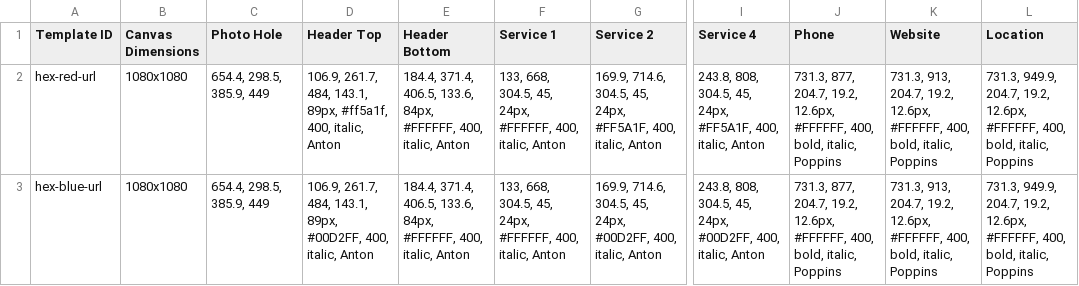
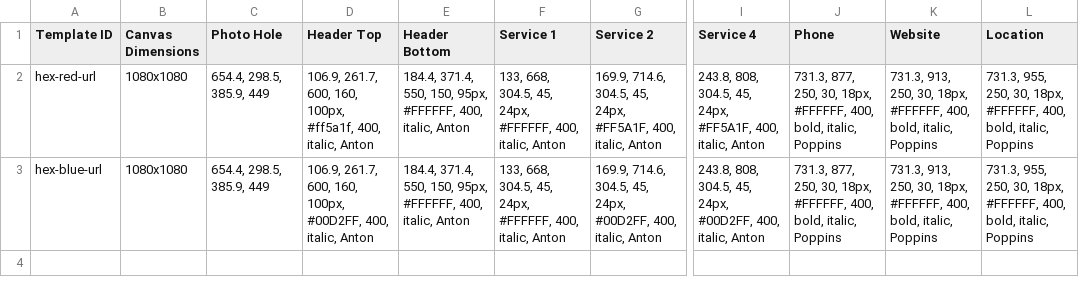
Before and after one commit to jakejmanley-collab/local-service-ads, a CSV file: public/templates.csv, drawn as a sheet; only a part is shown, gaps mark what is left out; the diff names each change by its address in the sheet, - before the commit and + after, or states it on an @@ line.

Commit message:
Update templates.csv

```diff
--- a/public/templates.csv
+++ b/public/templates.csv
-D2 (Header Top): 106.9, 261.7, 484, 143.1, 89px, #ff5a1f, 400,…
+D2 (Header Top): 106.9, 261.7, 600, 160, 100px, #ff5a1f, 400,…
-E2:E3 (Header Bottom): 184.4, 371.4, 406.5, 133.6, 84px, #FFFFFF, 400,…
+E2:E3 (Header Bottom): 184.4, 371.4, 550, 150, 95px, #FFFFFF, 400,…
-J2:J3 (Phone): 731.3, 877, 204.7, 19.2, 12.6px, #FFFFFF, 400,…
+J2:J3 (Phone): 731.3, 877, 250, 30, 18px, #FFFFFF, 400,…
-K2:K3 (Website): 731.3, 913, 204.7, 19.2, 12.6px, #FFFFFF, 400,…
+K2:K3 (Website): 731.3, 913, 250, 30, 18px, #FFFFFF, 400,…
-L2:L3 (Location): 731.3, 949.9, 204.7, 19.2, 12.6px, #FFFFFF, 400,…
+L2:L3 (Location): 731.3, 955, 250, 30, 18px, #FFFFFF, 400,…
-D3 (Header Top): 106.9, 261.7, 484, 143.1, 89px, #00D2FF, 400,…
+D3 (Header Top): 106.9, 261.7, 600, 160, 100px, #00D2FF, 400,…
```
